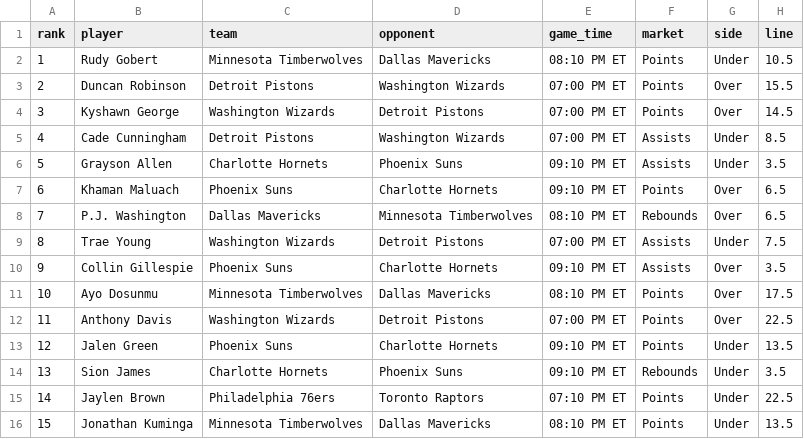
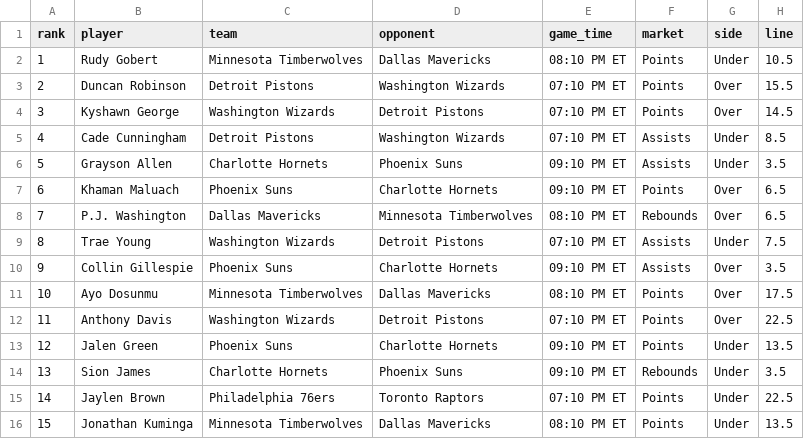
Before and after one commit to skbrillo/prop-analyzer, a CSV file: docs/edge_top25.csv, drawn as a sheet; only a part is shown; the diff names each change by its address in the sheet, - before the commit and + after, or states it on an @@ line.

```diff
--- a/docs/edge_top25.csv
+++ b/docs/edge_top25.csv
-E3:E5 (game_time): 07:00 PM ET
+E3:E5 (game_time): 07:10 PM ET
-E9 (game_time): 07:00 PM ET
+E9 (game_time): 07:10 PM ET
-E12 (game_time): 07:00 PM ET
+E12 (game_time): 07:10 PM ET
```
Also changed, not shown: data/sample_odds.csv, 7 other files.
